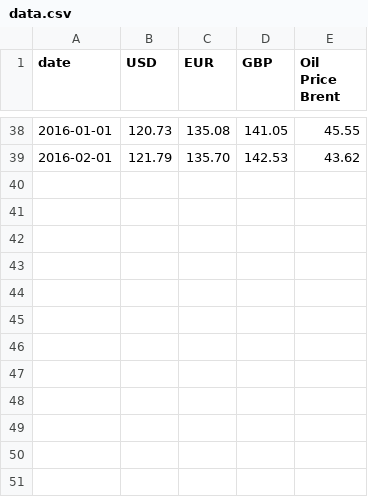
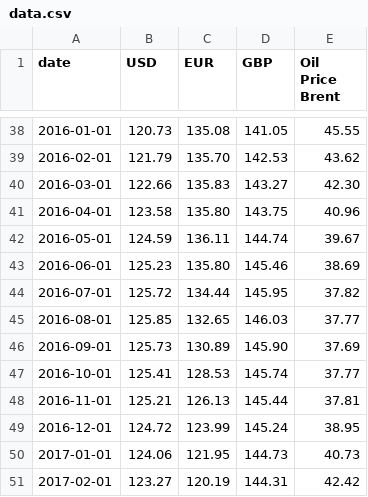
Before and after one commit to ivarref/valutakurser, a CSV file: public/data.csv, drawn as a sheet; only a part is shown, gaps mark what is left out; the diff names each change by its address in the sheet, - before the commit and + after, or states it on an @@ line.

```diff
--- a/public/data.csv
+++ b/public/data.csv
+row 40: 2016-03-01 | 122.66 | 135.83 | 143.27 | 42.30
+row 41: 2016-04-01 | 123.58 | 135.80 | 143.75 | 40.96
+row 42: 2016-05-01 | 124.59 | 136.11 | 144.74 | 39.67
+row 43: 2016-06-01 | 125.23 | 135.80 | 145.46 | 38.69
+row 44: 2016-07-01 | 125.72 | 134.44 | 145.95 | 37.82
+row 45: 2016-08-01 | 125.85 | 132.65 | 146.03 | 37.77
+row 46: 2016-09-01 | 125.73 | 130.89 | 145.90 | 37.69
+row 47: 2016-10-01 | 125.41 | 128.53 | 145.74 | 37.77
+row 48: 2016-11-01 | 125.21 | 126.13 | 145.44 | 37.81
+row 49: 2016-12-01 | 124.72 | 123.99 | 145.24 | 38.95
+row 50: 2017-01-01 | 124.06 | 121.95 | 144.73 | 40.73
+row 51: 2017-02-01 | 123.27 | 120.19 | 144.31 | 42.42
```
Also changed, not shown: valuta_mnd.csv, 5 other files.
